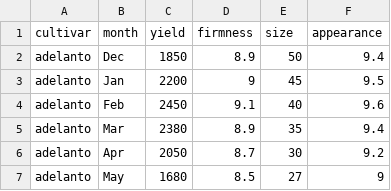
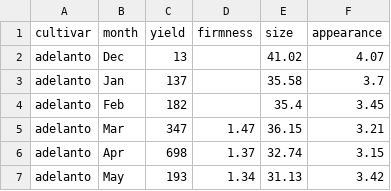
Before and after one commit to tadavan2/cbc-cultivar-explorer, a CSV file: public/data/csv/adelanto.csv, drawn as a sheet.

```diff
--- a/public/data/csv/adelanto.csv
+++ b/public/data/csv/adelanto.csv
@@ -1,7 +1,7 @@
 cultivar,month,yield,firmness,size,appearance
-adelanto,Dec,1850,8.9,50,9.4
-adelanto,Jan,2200,9,45,9.5
-adelanto,Feb,2450,9.1,40,9.6
-adelanto,Mar,2380,8.9,35,9.4
-adelanto,Apr,2050,8.7,30,9.2
-adelanto,May,1680,8.5,27,9
+adelanto,Dec,13,,41.02,4.07
+adelanto,Jan,137,,35.58,3.7
+adelanto,Feb,182,,35.4,3.45
+adelanto,Mar,347,1.47,36.15,3.21
+adelanto,Apr,698,1.37,32.74,3.15
+adelanto,May,193,1.34,31.13,3.42
```
Also changed, not shown: public/data/csv/belvedere.csv, public/data/csv/brisbane.csv, 43 other files.
